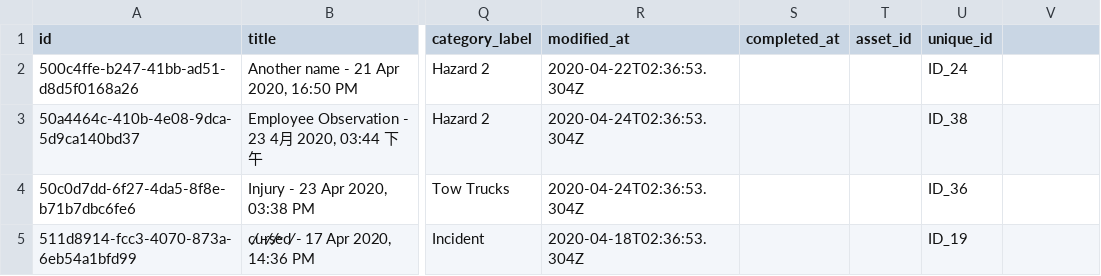
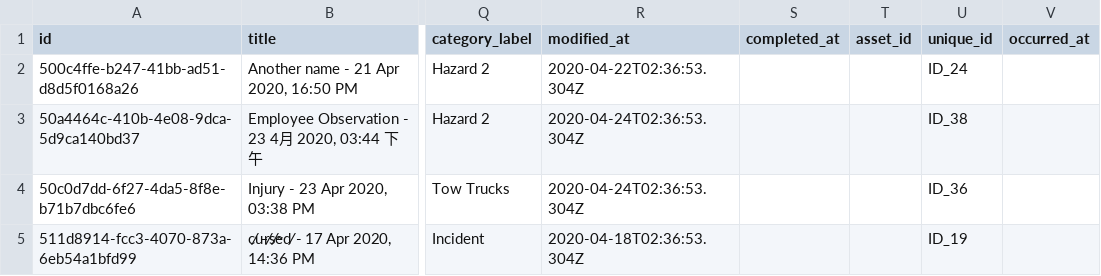
Before and after one commit to SafetyCulture/safetyculture-exporter, a CSV file: pkg/api/mocks/set_1/outputs/issues.csv, drawn as a sheet; only a part is shown, gaps mark what is left out; the diff names each change by its address in the sheet, - before the commit and + after, or states it on an @@ line.

Commit message:
DEVP-3557 added occurred_at field (#486)
* added occurred_at field

* fixed tests

```diff
--- a/pkg/api/mocks/set_1/outputs/issues.csv
+++ b/pkg/api/mocks/set_1/outputs/issues.csv
-V1: (empty)
+V1: occurred_at
```
Also changed, not shown: pkg/api/mocks/set_1/schemas/issues.csv, pkg/api/mocks/set_2/outputs/issues.csv, 2 other files.
